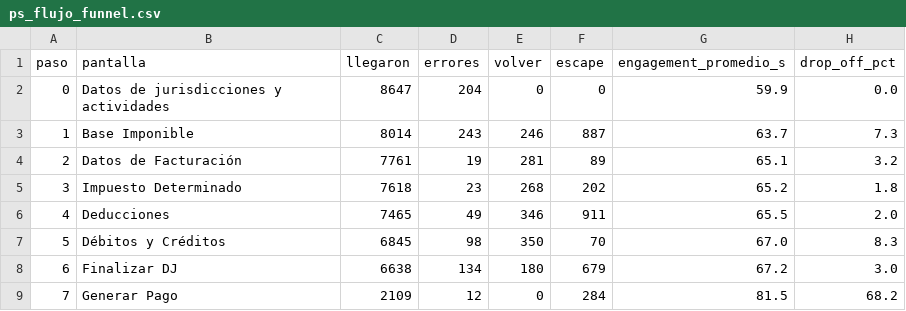
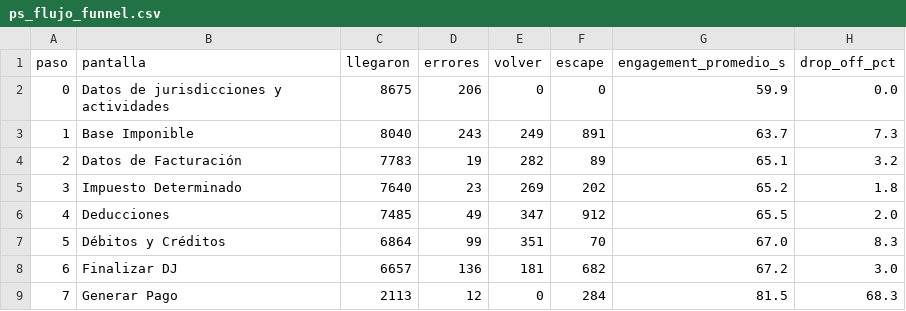
Before and after one commit to framirez-comarb/ps-flujo-comarb, a CSV file: ps_flujo_funnel.csv, drawn as a sheet.

```diff
--- a/ps_flujo_funnel.csv
+++ b/ps_flujo_funnel.csv
@@ -1,9 +1,9 @@
 paso,pantalla,llegaron,errores,volver,escape,engagement_promedio_s,drop_off_pct
-0,Datos de jurisdicciones y actividades,8647,204,0,0,59.9,0.0
-1,Base Imponible,8014,243,246,887,63.7,7.3
-2,Datos de Facturación,7761,19,281,89,65.1,3.2
-3,Impuesto Determinado,7618,23,268,202,65.2,1.8
-4,Deducciones,7465,49,346,911,65.5,2.0
-5,Débitos y Créditos,6845,98,350,70,67.0,8.3
-6,Finalizar DJ,6638,134,180,679,67.2,3.0
-7,Generar Pago,2109,12,0,284,81.5,68.2
+0,Datos de jurisdicciones y actividades,8675,206,0,0,59.9,0.0
+1,Base Imponible,8040,243,249,891,63.7,7.3
+2,Datos de Facturación,7783,19,282,89,65.1,3.2
+3,Impuesto Determinado,7640,23,269,202,65.2,1.8
+4,Deducciones,7485,49,347,912,65.5,2.0
+5,Débitos y Créditos,6864,99,351,70,67.0,8.3
+6,Finalizar DJ,6657,136,181,682,67.2,3.0
+7,Generar Pago,2113,12,0,284,81.5,68.3
```
Also changed, not shown: 4 other files.
